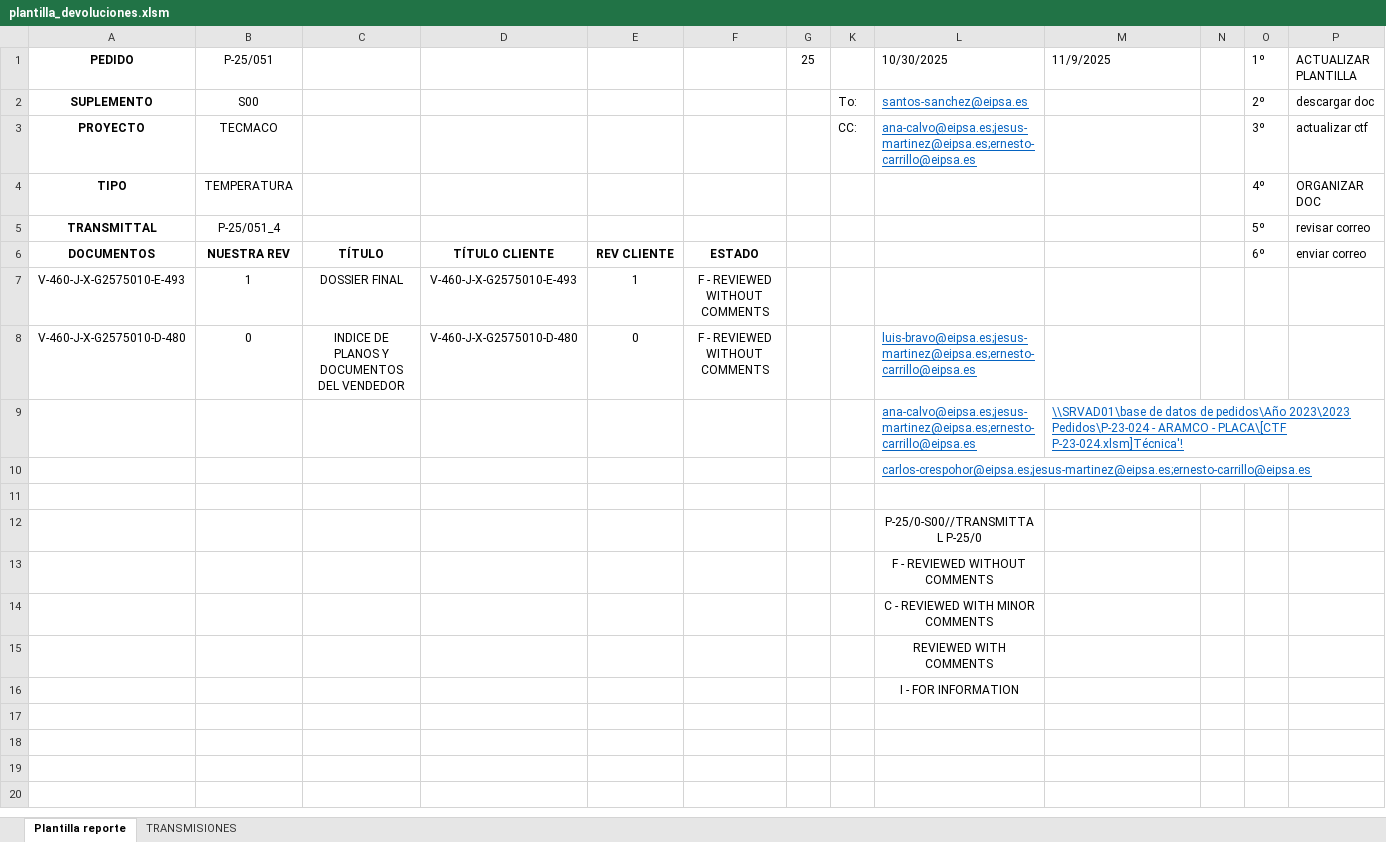
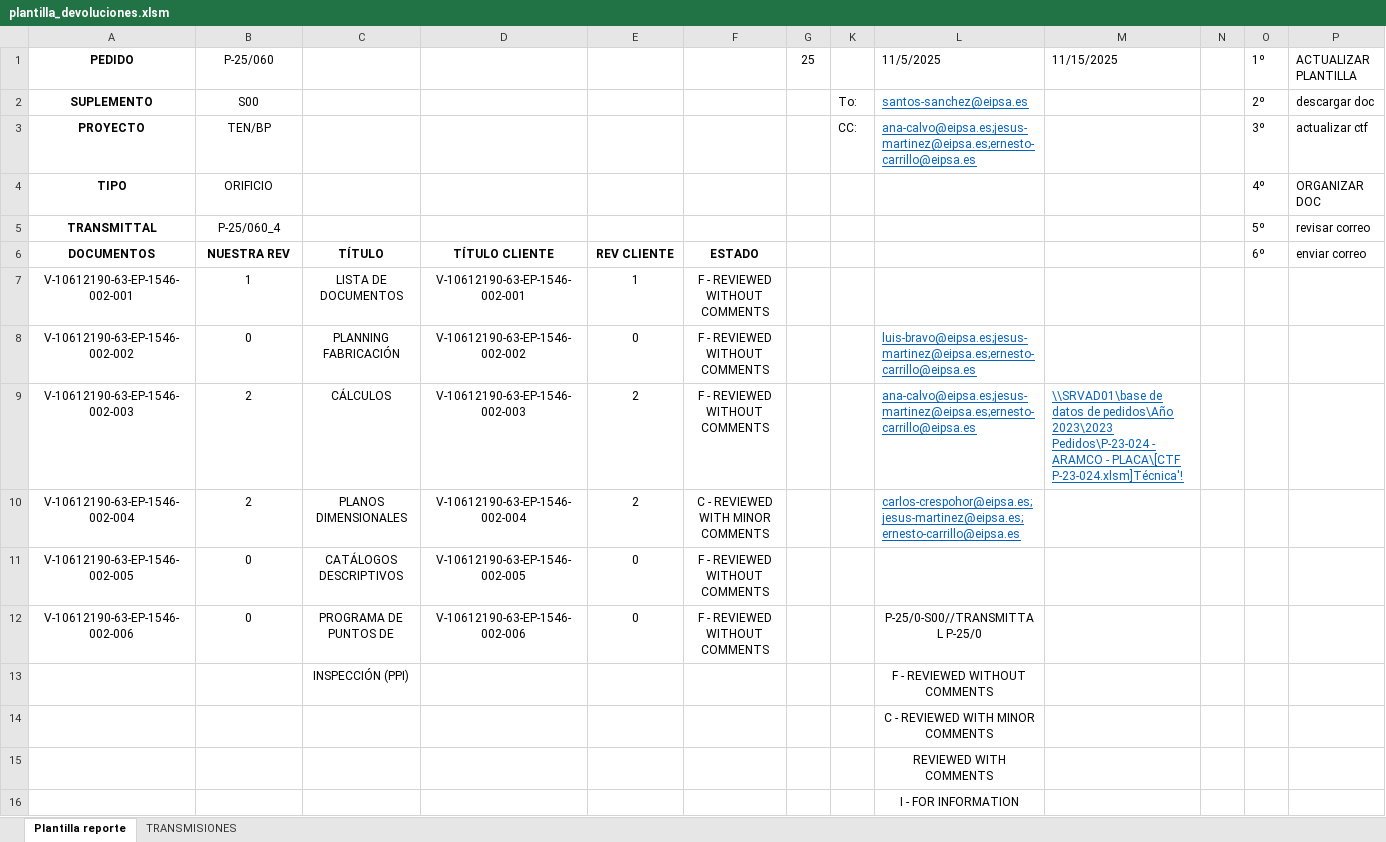
Before and after one commit to jparedesDS/DocuControl, an Excel workbook: utils/plantilla_devoluciones.xlsm, sheet Plantilla reporte, drawn as a sheet; values as stored, in another font and other column widths than the file's, no borders; charts and pictures not drawn; removed rows and columns are numbered as before the commit, all else as after; the diff names each change by its address in the sheet, - before the commit and + after, or states it on an @@ line.

```diff
--- a/utils/plantilla_devoluciones.xlsm (sheet Plantilla reporte)
+++ b/utils/plantilla_devoluciones.xlsm (sheet Plantilla reporte)
-B1: P-25/051
+B1: P-25/060
-L1: 10/30/2025
+L1: 11/5/2025
-M1: 11/9/2025
+M1: 11/15/2025
-B3 (P-25/060): TECMACO
+B3 (P-25/060): TEN/BP
-B4 (P-25/060): TEMPERATURA
+B4 (P-25/060): ORIFICIO
-B5 (P-25/060): P-25/051_4
+B5 (P-25/060): P-25/060_4
-A7 (PEDIDO): V-460-J-X-G2575010-E-493
+A7 (PEDIDO): V-10612190-63-EP-1546-002-001
-C7: DOSSIER FINAL
+C7: LISTA DE DOCUMENTOS
-D7: V-460-J-X-G2575010-E-493
+D7: V-10612190-63-EP-1546-002-001
-A8 (PEDIDO): V-460-J-X-G2575010-D-480
+A8 (PEDIDO): V-10612190-63-EP-1546-002-002
-C8: INDICE DE PLANOS Y DOCUMENTOS DEL VENDEDOR
+C8: PLANNING FABRICACIÓN
-D8: V-460-J-X-G2575010-D-480
+D8: V-10612190-63-EP-1546-002-002
-row 9:  |  |  |  |  |  |  |  | ana-calvo@eipsa.es;jesus-martinez@eipsa.es;ernesto-carrillo@eipsa.es | \\SRVAD01\base de datos de pedidos\Año 2023\2023 Pedidos\P-23-024 - ARAMCO - PLACA\[CTF P-23-024.xlsm]Técnica'!
-row 10:  |  |  |  |  |  |  |  | carlos-crespohor@eipsa.es;jesus-martinez@eipsa.es;ernesto-carrillo@eipsa.es
-row 9: (empty)
+row 9: V-10612190-63-EP-1546-002-003 | 2 | CÁLCULOS | V-10612190-63-EP-1546-002-003 | 2 | F - REVIEWED WITHOUT COMMENTS |  |  | ana-calvo@eipsa.es;jesus-martinez@eipsa.es;ernesto-carrillo@eipsa.es | \\SRVAD01\base de datos de pedidos\Año 2023\2023 Pedidos\P-23-024 - ARAMCO - PLACA\[CTF P-23-024.xlsm]Técnica'!
-row 12:  |  |  |  |  |  |  |  | P-25/0-S00//TRANSMITTAL P-25/0
-row 13:  |  |  |  |  |  |  |  | F - REVIEWED WITHOUT COMMENTS
+row 10: V-10612190-63-EP-1546-002-004 | 2 | PLANOS DIMENSIONALES | V-10612190-63-EP-1546-002-004 | 2 | C - REVIEWED WITH MINOR COMMENTS |  |  | carlos-crespohor@eipsa.es;jesus-martinez@eipsa.es;ernesto-carrillo@eipsa.es
+row 11: V-10612190-63-EP-1546-002-005 | 0 | CATÁLOGOS DESCRIPTIVOS | V-10612190-63-EP-1546-002-005 | 0 | F - REVIEWED WITHOUT COMMENTS
+row 12: V-10612190-63-EP-1546-002-006 | 0 | PROGRAMA DE PUNTOS DE | V-10612190-63-EP-1546-002-006 | 0 | F - REVIEWED WITHOUT COMMENTS |  |  | P-25/0-S00//TRANSMITTAL P-25/0
+row 13:  |  | INSPECCIÓN (PPI) |  |  |  |  |  | F - REVIEWED WITHOUT COMMENTS
```
Also changed, not shown: sheet TRANSMISIONES, charts or pictures, 3 other files.
